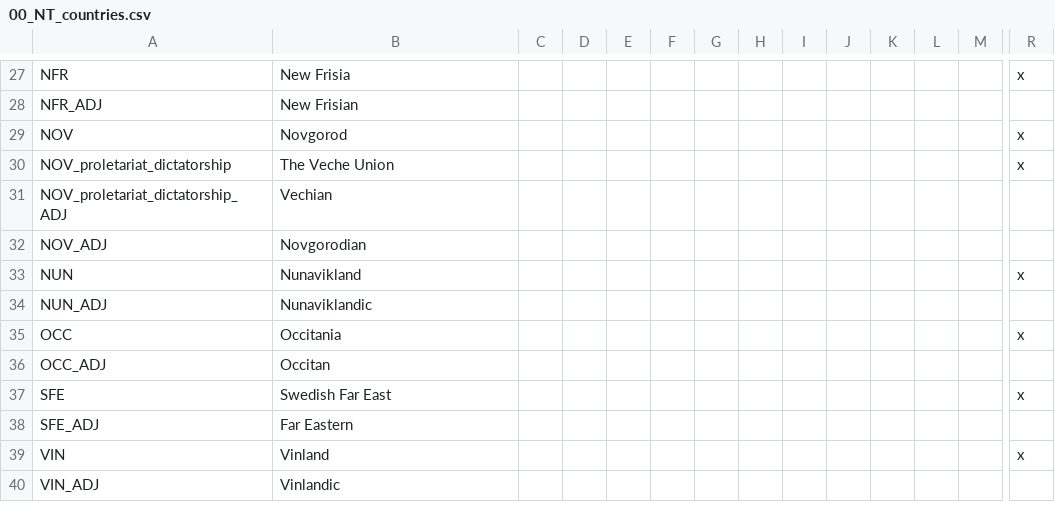
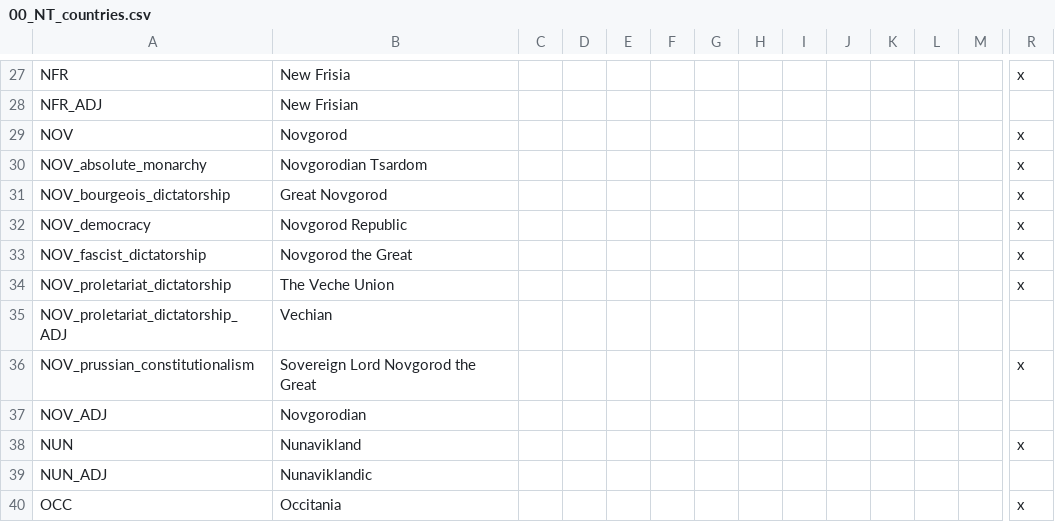
Before and after one commit to Sir-Ross/Navarrese-Throne, a CSV file: NT/localisation/00_NT_countries.csv, drawn as a sheet; only a part is shown, gaps mark what is left out; the shorter side is filled out with more unchanged rows; rows hold the shown columns only; the diff names each change by its address in the sheet, - before the commit and + after, or states it on an @@ line.

Commit message:
Update 00_NT_countries.csv

```diff
--- a/NT/localisation/00_NT_countries.csv
+++ b/NT/localisation/00_NT_countries.csv
+row 30: NOV_absolute_monarchy | Novgorodian Tsardom |  |  |  |  |  |  |  |  |  |  |  | x
+row 31: NOV_bourgeois_dictatorship | Great Novgorod |  |  |  |  |  |  |  |  |  |  |  | x
+row 32: NOV_democracy | Novgorod Republic |  |  |  |  |  |  |  |  |  |  |  | x
+row 33: NOV_fascist_dictatorship | Novgorod the Great |  |  |  |  |  |  |  |  |  |  |  | x
+row 36: NOV_prussian_constitutionalism | Sovereign Lord Novgorod the Great |  |  |  |  |  |  |  |  |  |  |  | x
```
